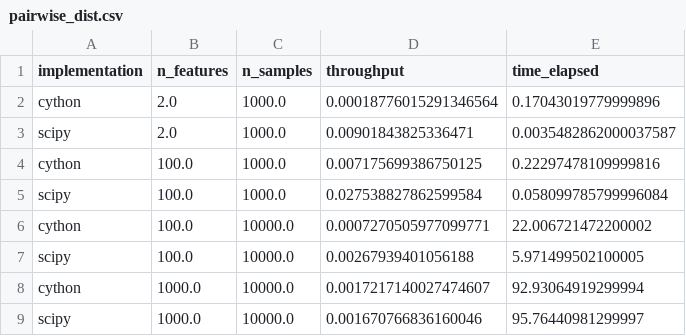
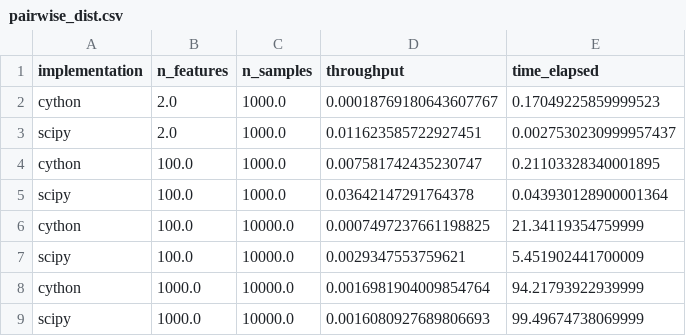
Before and after one commit to mbatoul/cython_experimentations, a CSV file: pairwise_dist.csv, drawn as a sheet.

```diff
--- a/pairwise_dist.csv
+++ b/pairwise_dist.csv
@@ -1,9 +1,9 @@
 implementation,n_features,n_samples,throughput,time_elapsed
-cython,2.0,1000.0,0.00018776015291346564,0.17043019779999896
-scipy,2.0,1000.0,0.00901843825336471,0.0035482862000037587
-cython,100.0,1000.0,0.007175699386750125,0.22297478109999816
-scipy,100.0,1000.0,0.027538827862599584,0.058099785799996084
-cython,100.0,10000.0,0.0007270505977099771,22.006721472200002
-scipy,100.0,10000.0,0.00267939401056188,5.971499502100005
-cython,1000.0,10000.0,0.0017217140027474607,92.93064919299994
-scipy,1000.0,10000.0,0.001670766836160046,95.76440981299997
+cython,2.0,1000.0,0.00018769180643607767,0.17049225859999523
+scipy,2.0,1000.0,0.011623585722927451,0.0027530230999957437
+cython,100.0,1000.0,0.007581742435230747,0.21103328340001895
+scipy,100.0,1000.0,0.03642147291764378,0.043930128900001364
+cython,100.0,10000.0,0.0007497237661198825,21.34119354759999
+scipy,100.0,10000.0,0.0029347553759621,5.451902441700009
+cython,1000.0,10000.0,0.0016981904009854764,94.21793922939999
+scipy,1000.0,10000.0,0.0016080927689806693,99.49674738069999
```
Also changed, not shown: 1 other file.
